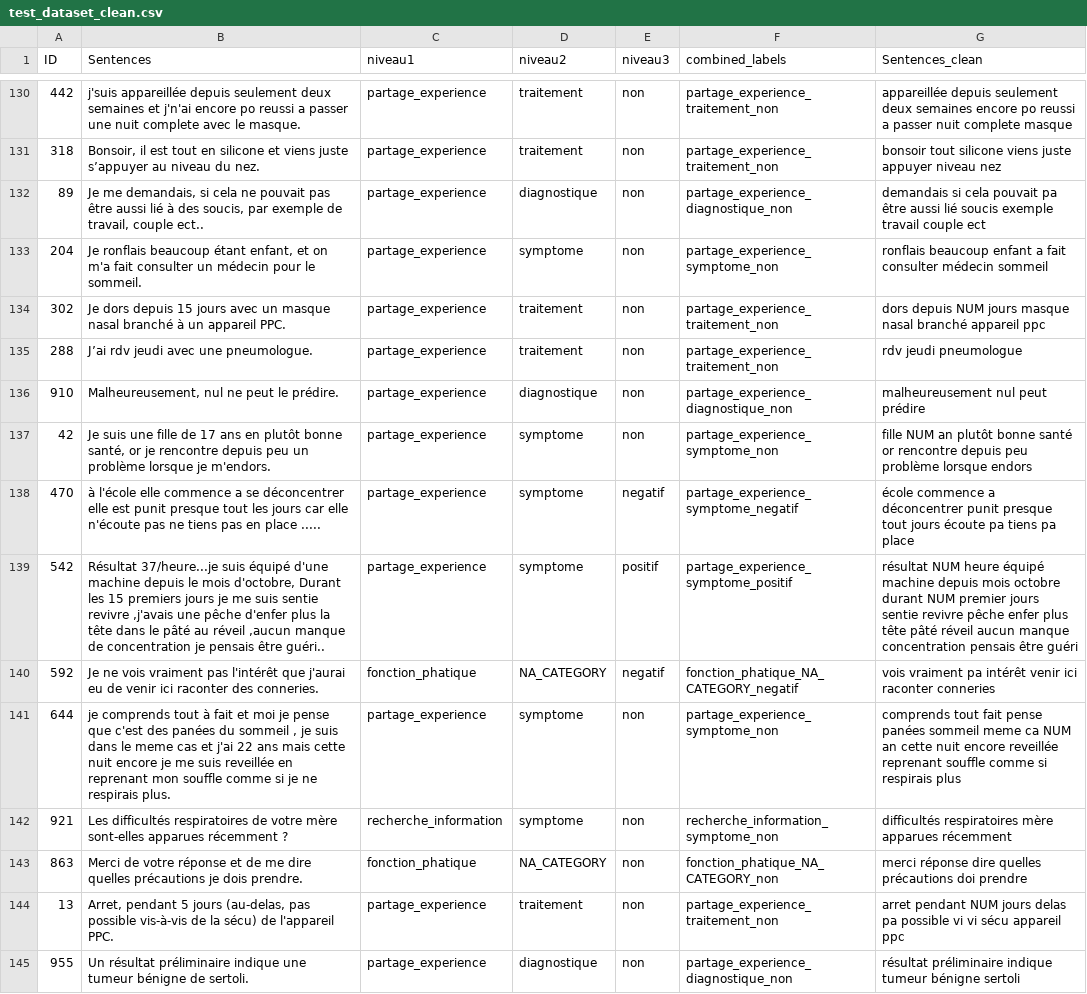
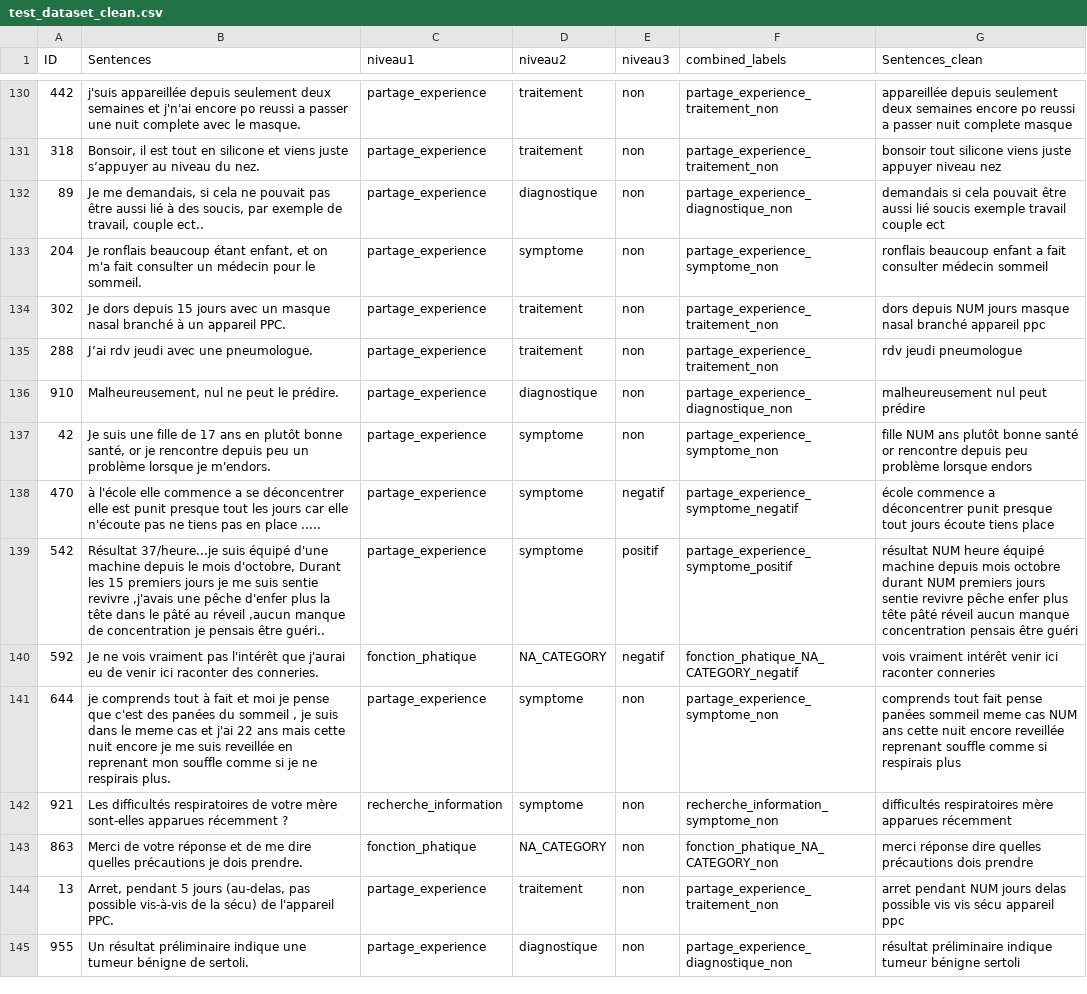
Before and after one commit to Yingzi-LIU/intention-detection-health-forum, a CSV file: data/dataset_clean/test_dataset_clean.csv, drawn as a sheet; only a part is shown, gaps mark what is left out; the diff covers the shown part only.

```diff
--- a/data/dataset_clean/test_dataset_clean.csv
+++ b/data/dataset_clean/test_dataset_clean.csv
@@ -131,3 +131,3 @@ ID,Sentences,niveau1,niveau2,niveau3,combined_labels,Sentences_clean
 318,"Bonsoir, il est tout en silicone et viens juste s’appuyer au niveau du nez.",partage_experience,traitement,non,partage_experience_traitement_non,bonsoir tout silicone viens juste appuyer niveau nez
-89,"Je me demandais, si cela ne pouvait pas être aussi lié à des soucis, par exemple de travail, couple ect..",partage_experience,diagnostique,non,partage_experience_diagnostique_non,demandais si cela pouvait pa être aussi lié soucis exemple travail couple ect
+89,"Je me demandais, si cela ne pouvait pas être aussi lié à des soucis, par exemple de travail, couple ect..",partage_experience,diagnostique,non,partage_experience_diagnostique_non,demandais si cela pouvait être aussi lié soucis exemple travail couple ect
 204,"Je ronflais beaucoup étant enfant, et on m'a fait consulter un médecin pour le sommeil.",partage_experience,symptome,non,partage_experience_symptome_non,ronflais beaucoup enfant a fait consulter médecin sommeil
@@ -136,10 +136,10 @@ ID,Sentences,niveau1,niveau2,niveau3,combined_labels,Sentences_clean
 910,"Malheureusement, nul ne peut le prédire.",partage_experience,diagnostique,non,partage_experience_diagnostique_non,malheureusement nul peut prédire
-42,"Je suis une fille de 17 ans en plutôt bonne santé, or je rencontre depuis peu un problème lorsque je m'endors.",partage_experience,symptome,non,partage_experience_symptome_non,fille NUM an plutôt bonne santé or rencontre depuis peu problème lorsque endors
-470,à l'école elle commence a se déconcentrer elle est punit presque tout les jours car elle n'écoute pas ne tiens pas en place .....,partage_experience,symptome,negatif,partage_experience_symptome_negatif,école commence a déconcentrer punit presque tout jours écoute pa tiens pa place
-542,"Résultat 37/heure...je suis équipé d'une machine depuis le mois d'octobre, Durant les 15 premiers jours je me suis sentie revivre ,j'avais une pêche d'enfer plus la tête dans le pâté au réveil ,aucun manque de concentration je pensais être guéri..",partage_experience,symptome,positif,partage_experience_symptome_positif,résultat NUM heure équipé machine depuis mois octobre durant NUM premier jours sentie revivre pêche enfer plus tête pâté réveil aucun manque concentration pensais être guéri
-592,Je ne vois vraiment pas l'intérêt que j'aurai eu de venir ici raconter des conneries.,fonction_phatique,NA_CATEGORY,negatif,fonction_phatique_NA_CATEGORY_negatif,vois vraiment pa intérêt venir ici raconter conneries
-644,"je comprends tout à fait et moi je pense que c'est des panées du sommeil , je suis dans le meme cas et j'ai 22 ans mais cette nuit encore je me suis reveillée en reprenant mon souffle comme si je ne respirais plus.",partage_experience,symptome,non,partage_experience_symptome_non,comprends tout fait pense panées sommeil meme ca NUM an cette nuit encore reveillée reprenant souffle comme si respirais plus
+42,"Je suis une fille de 17 ans en plutôt bonne santé, or je rencontre depuis peu un problème lorsque je m'endors.",partage_experience,symptome,non,partage_experience_symptome_non,fille NUM ans plutôt bonne santé or rencontre depuis peu problème lorsque endors
+470,à l'école elle commence a se déconcentrer elle est punit presque tout les jours car elle n'écoute pas ne tiens pas en place .....,partage_experience,symptome,negatif,partage_experience_symptome_negatif,école commence a déconcentrer punit presque tout jours écoute tiens place
+542,"Résultat 37/heure...je suis équipé d'une machine depuis le mois d'octobre, Durant les 15 premiers jours je me suis sentie revivre ,j'avais une pêche d'enfer plus la tête dans le pâté au réveil ,aucun manque de concentration je pensais être guéri..",partage_experience,symptome,positif,partage_experience_symptome_positif,résultat NUM heure équipé machine depuis mois octobre durant NUM premiers jours sentie revivre pêche enfer plus tête pâté réveil aucun manque concentration pensais être guéri
+592,Je ne vois vraiment pas l'intérêt que j'aurai eu de venir ici raconter des conneries.,fonction_phatique,NA_CATEGORY,negatif,fonction_phatique_NA_CATEGORY_negatif,vois vraiment intérêt venir ici raconter conneries
+644,"je comprends tout à fait et moi je pense que c'est des panées du sommeil , je suis dans le meme cas et j'ai 22 ans mais cette nuit encore je me suis reveillée en reprenant mon souffle comme si je ne respirais plus.",partage_experience,symptome,non,partage_experience_symptome_non,comprends tout fait pense panées sommeil meme cas NUM ans cette nuit encore reveillée reprenant souffle comme si respirais plus
 921,Les difficultés respiratoires de votre mère sont-elles apparues récemment ?,recherche_information,symptome,non,recherche_information_symptome_non,difficultés respiratoires mère apparues récemment
-863,Merci de votre réponse et de me dire quelles précautions je dois prendre.,fonction_phatique,NA_CATEGORY,non,fonction_phatique_NA_CATEGORY_non,merci réponse dire quelles précautions doi prendre
-13,"Arret, pendant 5 jours (au-delas, pas possible vis-à-vis de la sécu) de l'appareil PPC.",partage_experience,traitement,non,partage_experience_traitement_non,arret pendant NUM jours delas pa possible vi vi sécu appareil ppc
+863,Merci de votre réponse et de me dire quelles précautions je dois prendre.,fonction_phatique,NA_CATEGORY,non,fonction_phatique_NA_CATEGORY_non,merci réponse dire quelles précautions dois prendre
+13,"Arret, pendant 5 jours (au-delas, pas possible vis-à-vis de la sécu) de l'appareil PPC.",partage_experience,traitement,non,partage_experience_traitement_non,arret pendant NUM jours delas possible vis vis sécu appareil ppc
 955,Un résultat préliminaire indique une tumeur bénigne de sertoli.,partage_experience,diagnostique,non,partage_experience_diagnostique_non,résultat préliminaire indique tumeur bénigne sertoli
```
Also changed, not shown: 1 removed row and 100 edited cells elsewhere in this file, data/dataset_clean/train_dataset_clean.csv, data/dataset_clean/validation_dataset_clean.csv, 34 other files.
